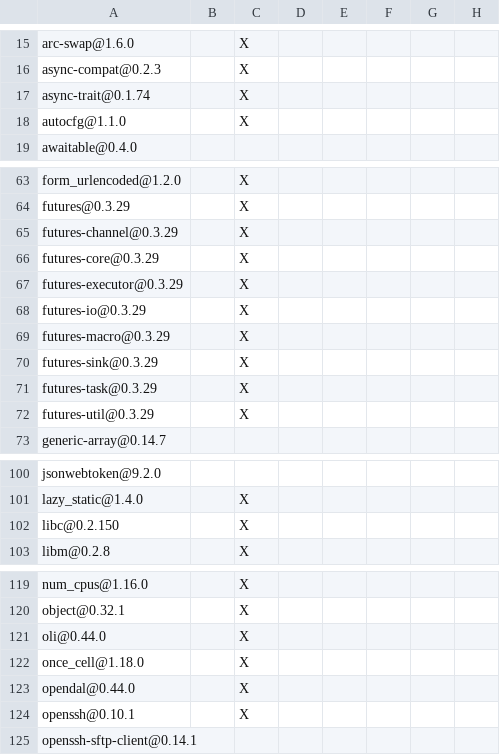
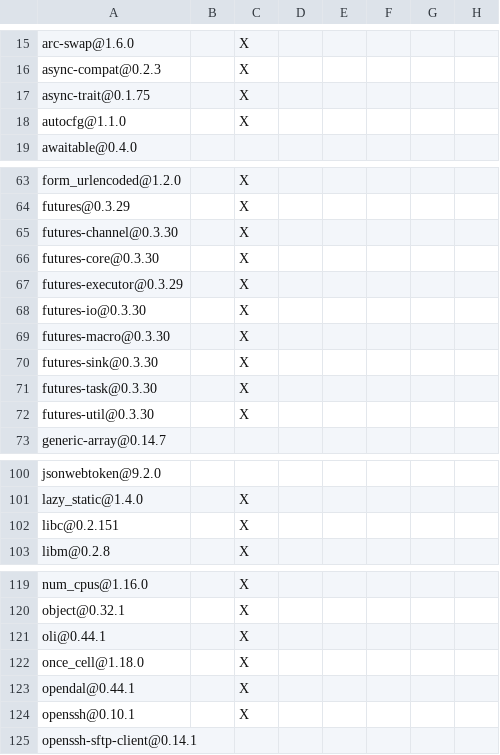
Before and after one commit to apache/opendal-oli, a TSV file: DEPENDENCIES.rust.tsv, drawn as a sheet; only a part is shown, gaps mark what is left out; the diff names each change by its address in the sheet, - before the commit and + after, or states it on an @@ line.

Commit message:
chore: Bump to version 0.44.1 to start release process (#3869)
* chore: Bump to version 0.44.1 to start release process

Signed-off-by: Xuanwo <github@xuanwo.io>

* Update changelog

Signed-off-by: Xuanwo <github@xuanwo.io>

* Update deps

Signed-off-by: Xuanwo <github@xuanwo.io>

---------

Signed-off-by: Xuanwo <github@xuanwo.io>

```diff
--- a/DEPENDENCIES.rust.tsv
+++ b/DEPENDENCIES.rust.tsv
-A17: async-trait@0.1.74
+A17: async-trait@0.1.75
-A65: futures-channel@0.3.29
+A65: futures-channel@0.3.30
-A66: futures-core@0.3.29
+A66: futures-core@0.3.30
-A68: futures-io@0.3.29
+A68: futures-io@0.3.30
-A69: futures-macro@0.3.29
+A69: futures-macro@0.3.30
-A70: futures-sink@0.3.29
+A70: futures-sink@0.3.30
-A71: futures-task@0.3.29
+A71: futures-task@0.3.30
-A72: futures-util@0.3.29
+A72: futures-util@0.3.30
-A102: libc@0.2.150
+A102: libc@0.2.151
-A121: oli@0.44.0
+A121: oli@0.44.1
-A123: opendal@0.44.0
+A123: opendal@0.44.1
```
